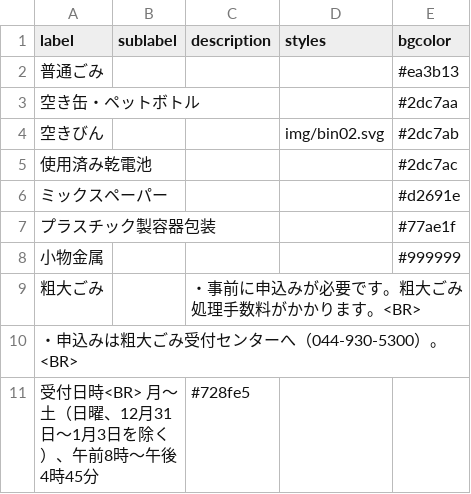
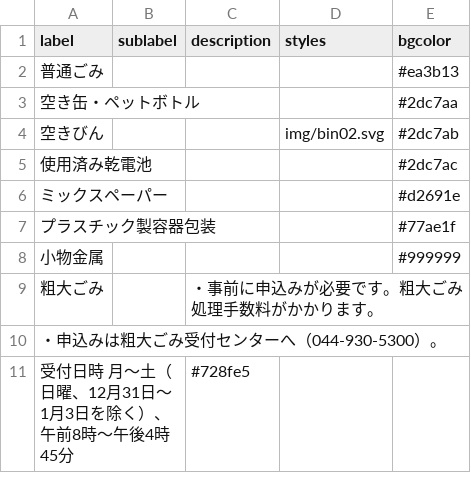
Before and after one commit to codeforkawasaki/5374, a CSV file: data/description.csv, drawn as a sheet.

Commit message:
Update description.csv

```diff
--- a/data/description.csv
+++ b/data/description.csv
@@ -8,4 +8,4 @@ label,sublabel,description,styles,bgcolor
 小物金属,,,,#999999
-粗大ごみ,,・事前に申込みが必要です。粗大ごみ処理手数料がかかります。<BR>
-・申込みは粗大ごみ受付センターへ（044-930-5300）。<BR>
-受付日時<BR>　月～土（日曜、12月31日～1月3日を除く）、午前8時～午後4時45分,,#728fe5
+粗大ごみ,,・事前に申込みが必要です。粗大ごみ処理手数料がかかります。
+・申込みは粗大ごみ受付センターへ（044-930-5300）。
+受付日時　月～土（日曜、12月31日～1月3日を除く）、午前8時～午後4時45分,,#728fe5
```
